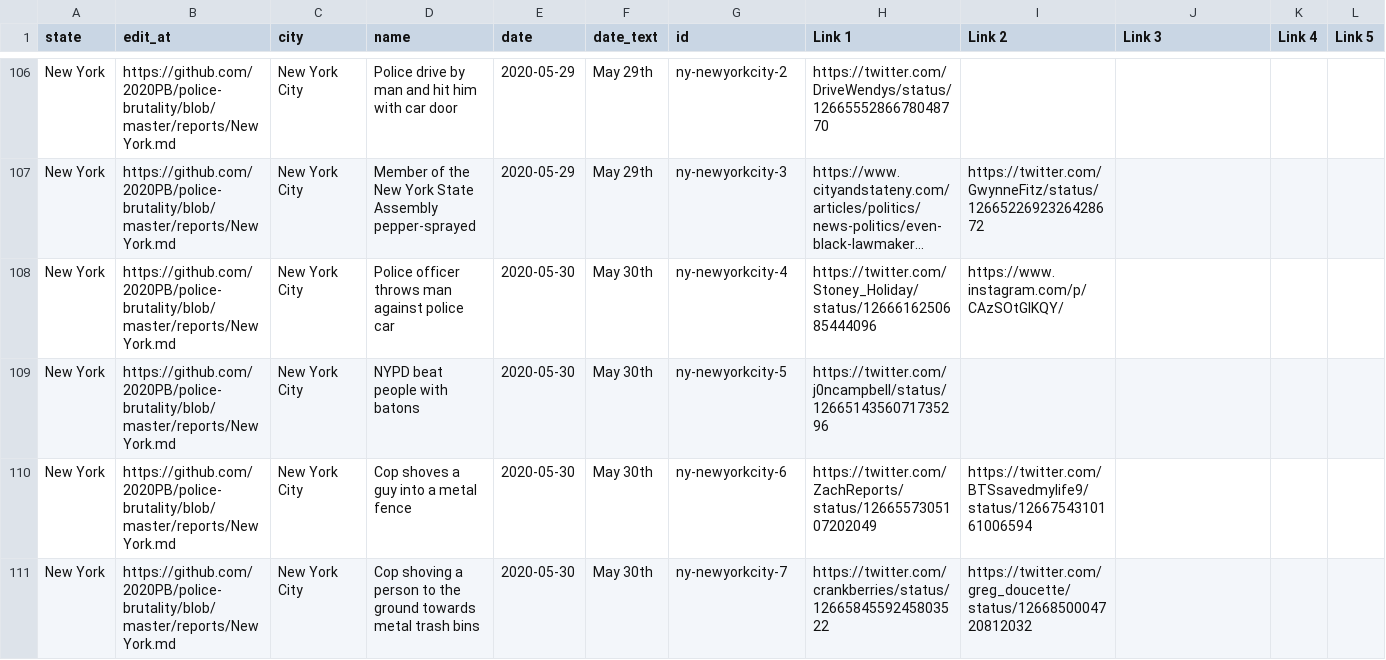
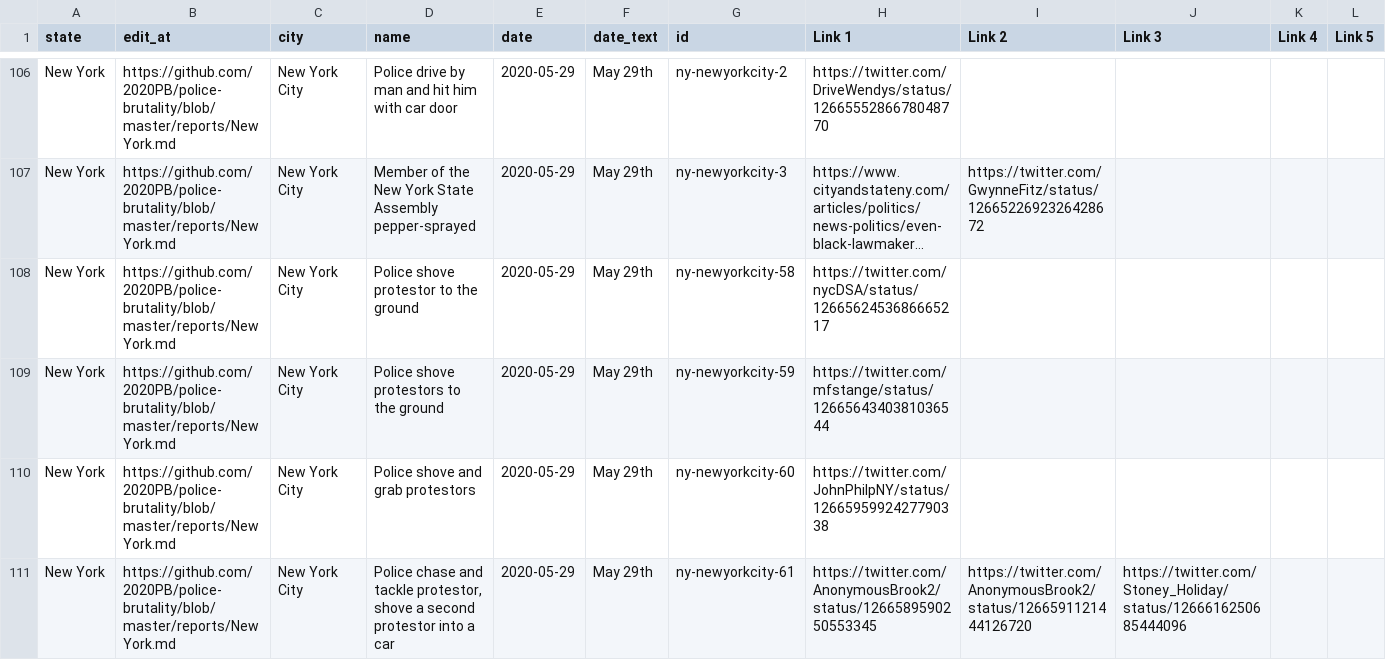
Before and after one commit to 2020PB/police-brutality, a CSV file: all-locations.csv, drawn as a sheet; only a part is shown, gaps mark what is left out; the shorter side is filled out with more unchanged rows; long unchanged cells end in …; rows hold the shown columns only; the diff covers the shown part only; the diff names each change by its address in the sheet, - before the commit and + after, or states it on an @@ line.

```diff
--- a/all-locations.csv
+++ b/all-locations.csv
+row 108: New York | https://github.com/2020PB/police-brutality/blob/master/reports/New York.md | New York City | Police shove protestor to the ground | 2020-05-29 | May 29th | ny-newyorkcity-58 | https://twitter.com/nycDSA/status/1266562453686665217
+row 109: New York | https://github.com/2020PB/police-brutality/blob/master/reports/New York.md | New York City | Police shove protestors to the ground | 2020-05-29 | May 29th | ny-newyorkcity-59 | https://twitter.com/mfstange/status/1266564340381036544
+row 110: New York | https://github.com/2020PB/police-brutality/blob/master/reports/New York.md | New York City | Police shove and grab protestors | 2020-05-29 | May 29th | ny-newyorkcity-60 | https://twitter.com/JohnPhilpNY/status/1266595992427790338
+row 111: New York | https://github.com/2020PB/police-brutality/blob/master/reports/New York.md | New York City | Police chase and tackle protestor, shove a second protestor into a car | 2020-05-29 | May 29th | ny-newyorkcity-61 | https://twitter.com/AnonymousBrook2/status/1266589590250553345 | https://twitter.com/AnonymousBrook2/status/1266591121444126720 | https://twitter.com/Stoney_Holiday/status/1266616250685444096
```
Also changed, not shown: 3 added rows elsewhere in this file, 3 other files.
